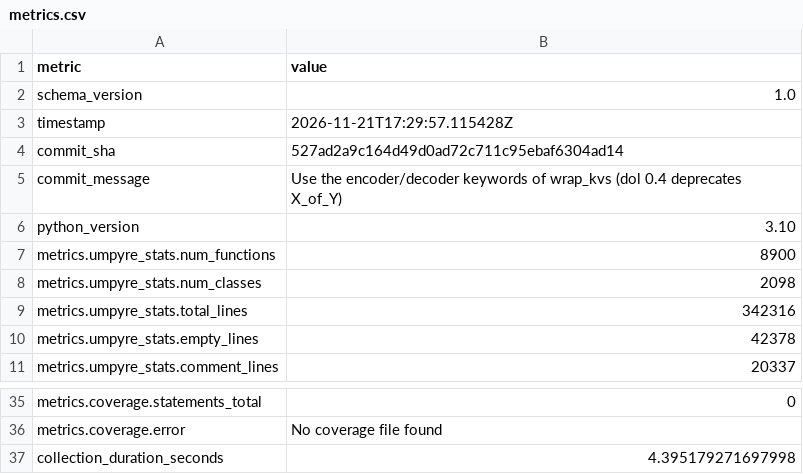
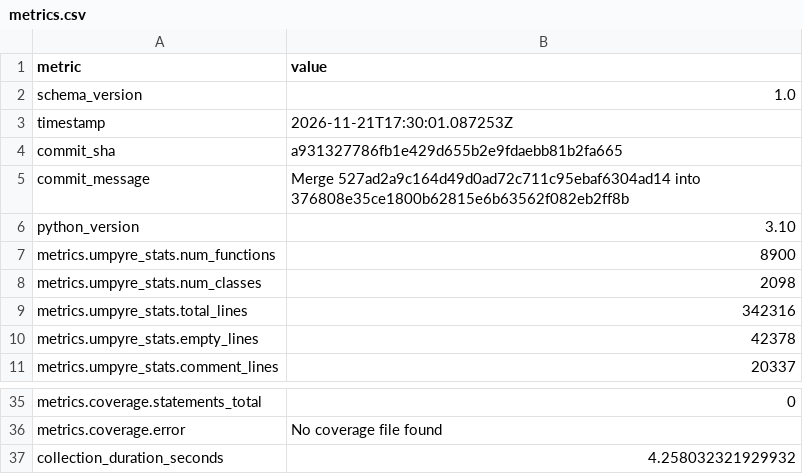
Before and after one commit to i2mint/cosmodol, a CSV file: metrics.csv, drawn as a sheet; only a part is shown, gaps mark what is left out.

Commit message:
Update metrics for a931327

```diff
--- a/metrics.csv
+++ b/metrics.csv
@@ -2,5 +2,5 @@ metric,value
 schema_version,1.0
-timestamp,2026-11-21T17:29:57.115428Z
-commit_sha,527ad2a9c164d49d0ad72c711c95ebaf6304ad14
-commit_message,Use the encoder/decoder keywords of wrap_kvs (dol 0.4 deprecates X_of_Y)
+timestamp,2026-11-21T17:30:01.087253Z
+commit_sha,a931327786fb1e429d655b2e9fdaebb81b2fa665
+commit_message,Merge 527ad2a9c164d49d0ad72c711c95ebaf6304ad14 into 376808e35ce1800b62815e6b63562f082eb2ff8b
 python_version,3.10
@@ -40,2 +40,2 @@ metrics.coverage.statements_total,0
 metrics.coverage.error,No coverage file found
-collection_duration_seconds,4.395179271697998
+collection_duration_seconds,4.258032321929932
```
Also changed, not shown: 2 other files.
